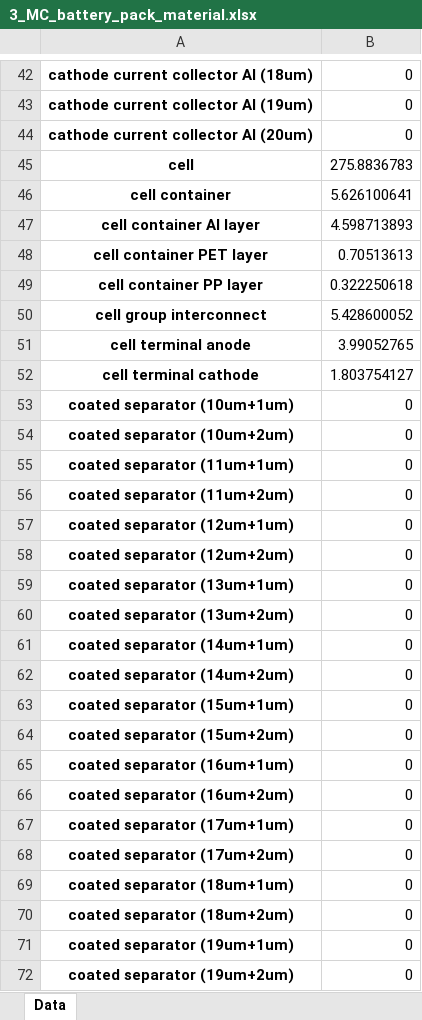
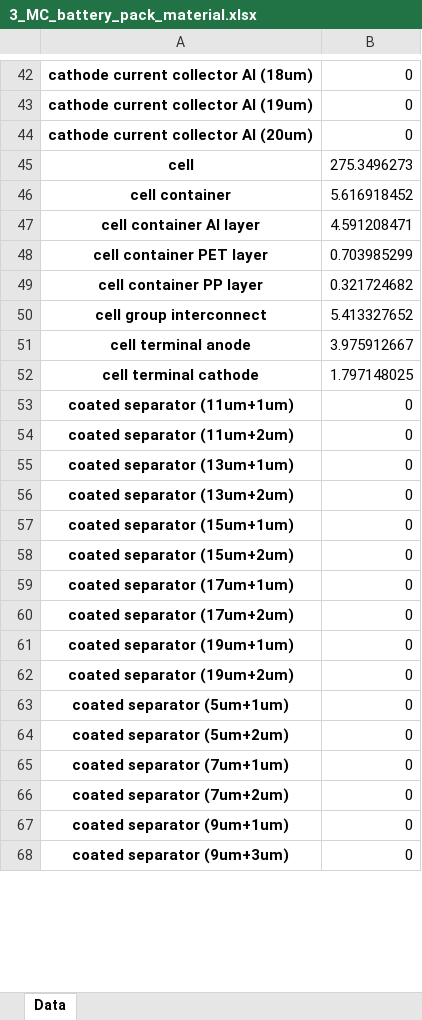
Before and after one commit to jbaars/Batt_Sust_Model, an Excel workbook: example notebooks/Battery design/3_MC_battery_pack_material.xlsx, sheet Data, drawn as a sheet; only a part is shown, gaps mark what is left out; the shorter side is filled out with more unchanged rows; values as stored, in another font and other column widths than the file's, no borders; the diff covers the shown part only; the diff names each change by its address in the sheet, - before the commit and + after, or states it on an @@ line.

```diff
--- a/example notebooks/Battery design/3_MC_battery_pack_material.xlsx (sheet Data)
+++ b/example notebooks/Battery design/3_MC_battery_pack_material.xlsx (sheet Data)
-B45: 275.8836783
+B45: 275.3496273
-B46: 5.626100641
+B46: 5.616918452
-B47: 4.598713893
+B47: 4.591208471
-B48: 0.70513613
+B48: 0.703985299
-B49: 0.322250618
+B49: 0.321724682
-B50: 5.428600052
+B50: 5.413327652
-B51: 3.99052765
+B51: 3.975912667
-B52: 1.803754127
+B52: 1.797148025
-row 53: coated separator (10um+1um) | 0
-row 54: coated separator (10um+2um) | 0
-row 57: coated separator (12um+1um) | 0
-row 58: coated separator (12um+2um) | 0
-row 61: coated separator (14um+1um) | 0
-row 62: coated separator (14um+2um) | 0
-row 65: coated separator (16um+1um) | 0
-row 66: coated separator (16um+2um) | 0
-row 69: coated separator (18um+1um) | 0
-row 70: coated separator (18um+2um) | 0
```
Also changed, not shown: 14 removed rows and 25 edited cells elsewhere in this sheet, example notebooks/Battery design/3_PAR_battery_design_parameters.xlsx, example notebooks/Example publication - integrated modelling/data/ODYM_database/4_PE_modules_base_v2.xlsx, 9 other files.
